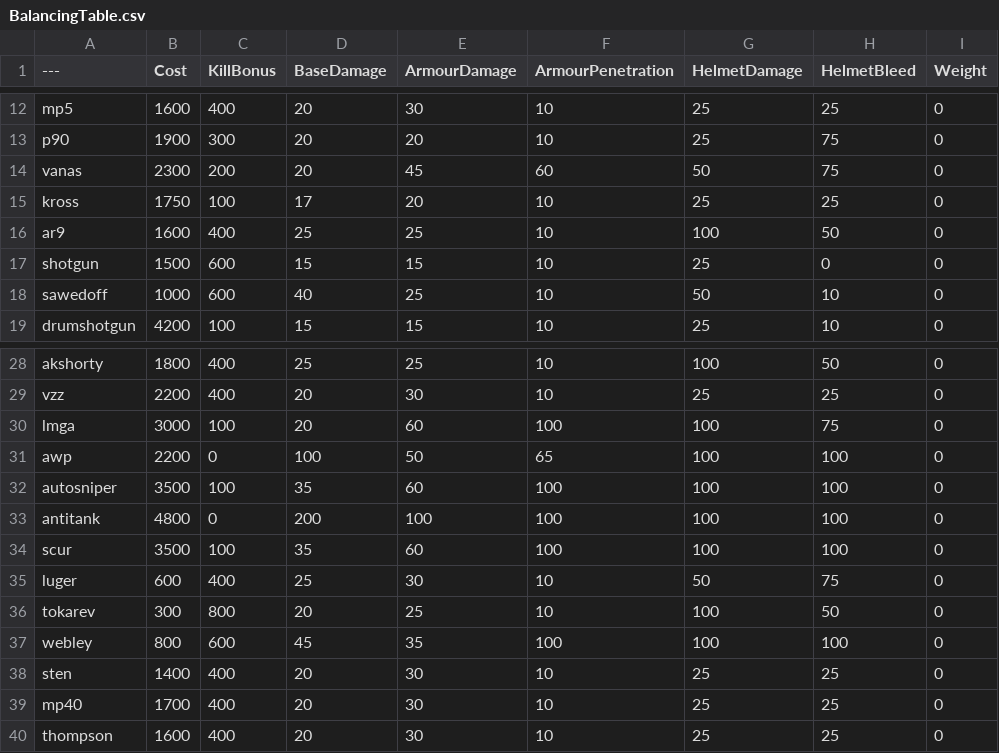
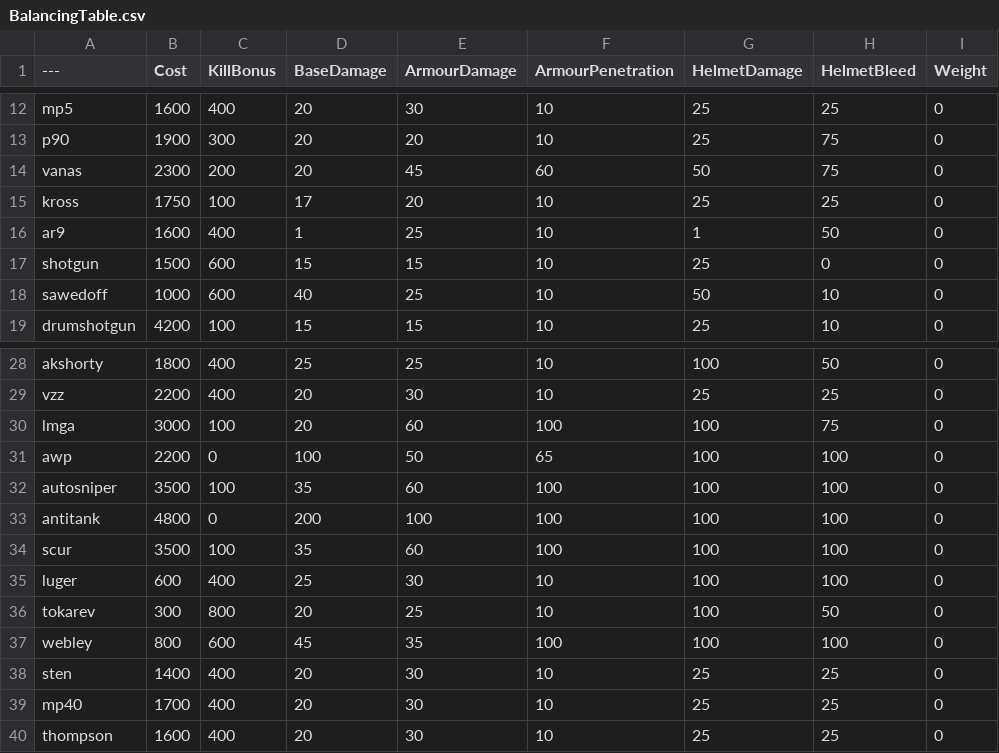
Before and after one commit to ceezyrpyes/BalancingTable, a CSV file: BalancingTable.csv, drawn as a sheet; only a part is shown, gaps mark what is left out; the diff names each change by its address in the sheet, - before the commit and + after, or states it on an @@ line.

Commit message:
Update BalancingTable.csv

```diff
--- a/BalancingTable.csv
+++ b/BalancingTable.csv
-D16 (BaseDamage): 25
+D16 (BaseDamage): 1
-G16 (HelmetDamage): 100
+G16 (HelmetDamage): 1
-G35 (HelmetDamage): 50
+G35 (HelmetDamage): 100
-H35 (HelmetBleed): 75
+H35 (HelmetBleed): 100
```
